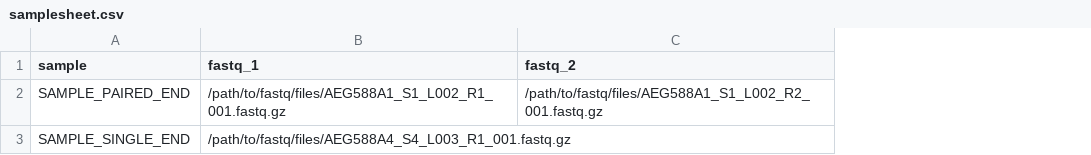
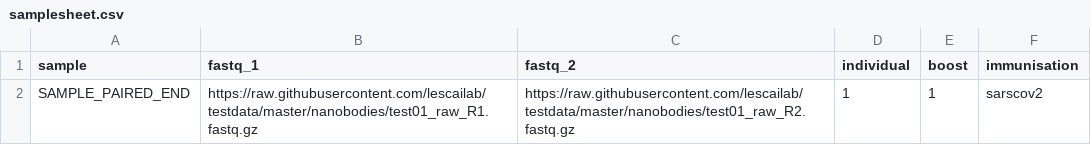
Before and after one commit to lescailab/nanorepertoire, a CSV file: assets/samplesheet.csv, drawn as a sheet; removed rows and columns are numbered as before the commit, all else as after; the diff names each change by its address in the sheet, - before the commit and + after, or states it on an @@ line.

```diff
--- a/assets/samplesheet.csv
+++ b/assets/samplesheet.csv
+column D (individual), row 2: 1
+column E (boost), row 2: 1
+column F (immunisation), row 2: sarscov2
-B2 (fastq_1): /path/to/fastq/files/AEG588A1_S1_L002_R1_001.fastq.gz
+B2 (fastq_1): https://raw.githubusercontent.com/lescailab/testdata/master/nanobodies/test01_raw_R1.fastq.gz
-C2 (fastq_2): /path/to/fastq/files/AEG588A1_S1_L002_R2_001.fastq.gz
+C2 (fastq_2): https://raw.githubusercontent.com/lescailab/testdata/master/nanobodies/test01_raw_R2.fastq.gz
-row 3: SAMPLE_SINGLE_END | /path/to/fastq/files/AEG588A4_S4_L003_R1_001.fastq.gz
```
Also changed, not shown: 52 other files.
